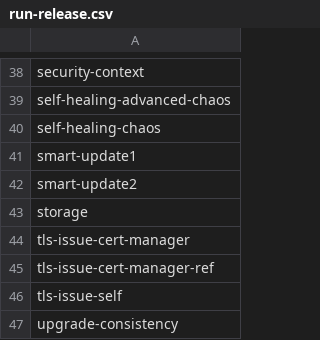
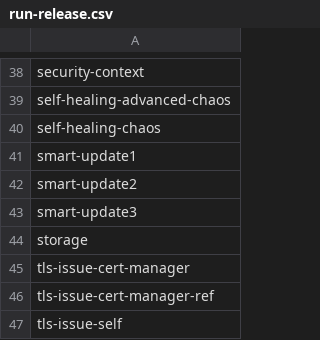
Before and after one commit to percona/percona-xtradb-cluster-operator, a CSV file: e2e-tests/run-release.csv, drawn as a sheet; only a part is shown, gaps mark what is left out; the shorter side is filled out with more unchanged rows; the diff names each change by its address in the sheet, - before the commit and + after, or states it on an @@ line.

```diff
--- a/e2e-tests/run-release.csv
+++ b/e2e-tests/run-release.csv
+row 43: smart-update3
```
Also changed, not shown: e2e-tests/run-pr.csv, 18 other files.
